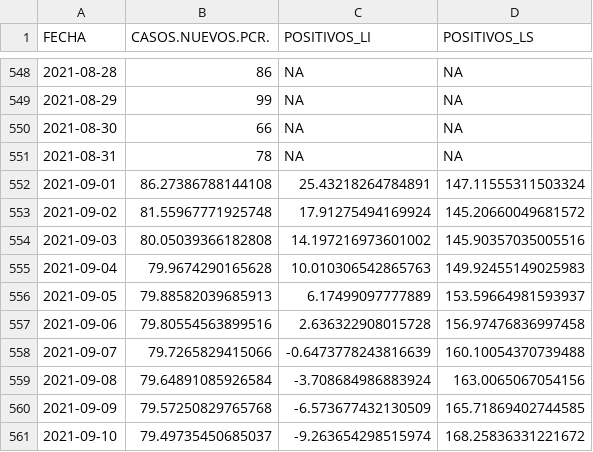
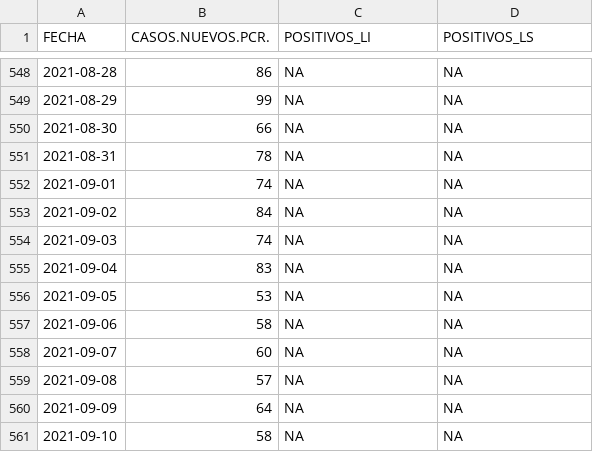
Before and after one commit to icane/covid19-rho, a CSV file: resultado_arima.csv, drawn as a sheet; only a part is shown, gaps mark what is left out; the diff covers the shown part only.

Commit message:
Actualizado a 20/09/2021

```diff
--- a/resultado_arima.csv
+++ b/resultado_arima.csv
@@ -551,11 +551,11 @@ FECHA,CASOS.NUEVOS.PCR.,POSITIVOS_LI,POSITIVOS_LS
 2021-08-31,78,NA,NA
-2021-09-01,86.27386788144108,25.43218264784891,147.11555311503324
-2021-09-02,81.55967771925748,17.91275494169924,145.20660049681572
-2021-09-03,80.05039366182808,14.197216973601002,145.90357035005516
-2021-09-04,79.9674290165628,10.010306542865763,149.92455149025983
-2021-09-05,79.88582039685913,6.17499097777889,153.59664981593937
-2021-09-06,79.80554563899516,2.636322908015728,156.97476836997458
-2021-09-07,79.7265829415066,-0.6473778243816639,160.10054370739488
-2021-09-08,79.64891085926584,-3.708684986883924,163.0065067054156
-2021-09-09,79.57250829765768,-6.573677432130509,165.71869402744585
-2021-09-10,79.49735450685037,-9.263654298515974,168.25836331221672
+2021-09-01,74,NA,NA
+2021-09-02,84,NA,NA
+2021-09-03,74,NA,NA
+2021-09-04,83,NA,NA
+2021-09-05,53,NA,NA
+2021-09-06,58,NA,NA
+2021-09-07,60,NA,NA
+2021-09-08,57,NA,NA
+2021-09-09,64,NA,NA
+2021-09-10,58,NA,NA
```
Also changed, not shown: 18 added rows and 12 edited cells elsewhere in this file.
